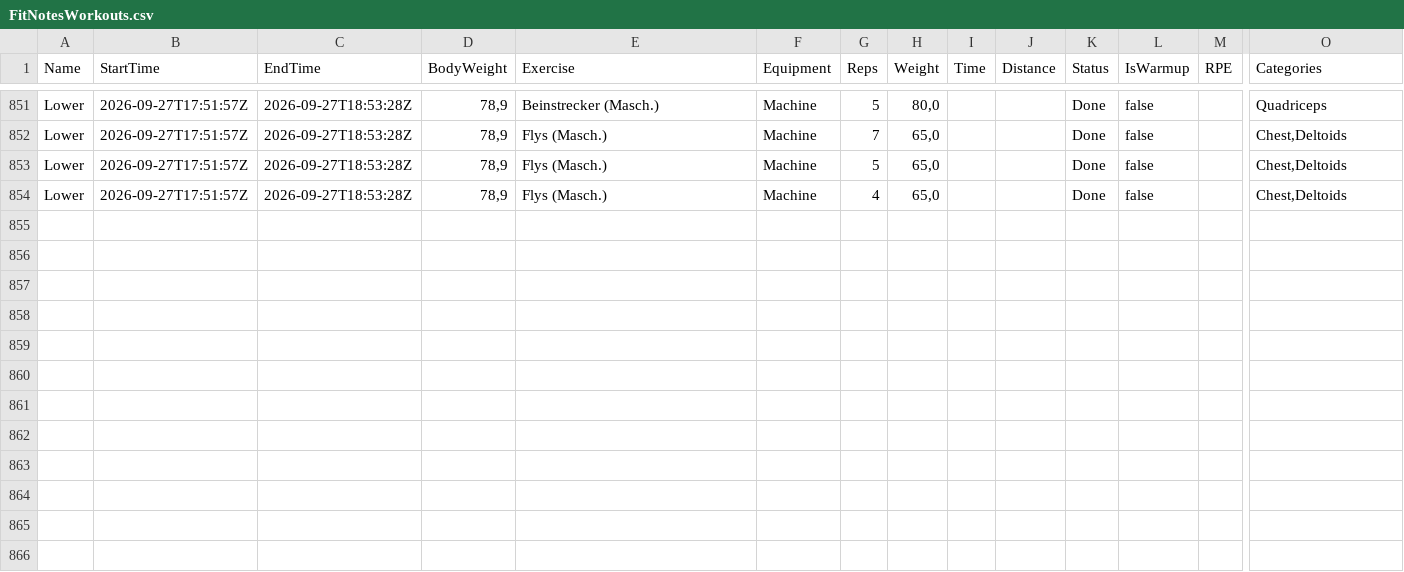
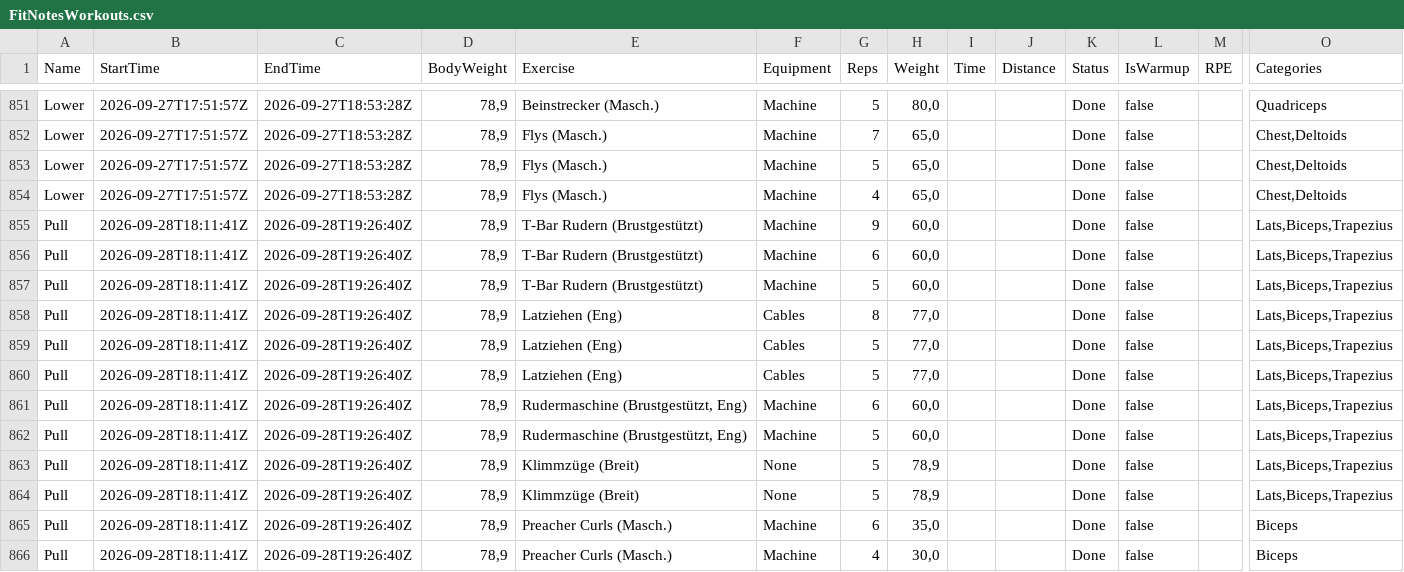
Before and after one commit to Lostpold88/gym-analyse, a CSV file: FitNotesWorkouts.csv, drawn as a sheet; only a part is shown, gaps mark what is left out; rows hold the shown columns only; the diff names each change by its address in the sheet, - before the commit and + after, or states it on an @@ line.

Commit message:
Add files via upload

```diff
--- a/FitNotesWorkouts.csv
+++ b/FitNotesWorkouts.csv
+row 855: Pull | 2026-09-28T18:11:41Z | 2026-09-28T19:26:40Z | 78,9 | T-Bar Rudern (Brustgestützt) | Machine | 9 | 60,0 |  |  | Done | false |  | Lats,Biceps,Trapezius
+row 856: Pull | 2026-09-28T18:11:41Z | 2026-09-28T19:26:40Z | 78,9 | T-Bar Rudern (Brustgestützt) | Machine | 6 | 60,0 |  |  | Done | false |  | Lats,Biceps,Trapezius
+row 857: Pull | 2026-09-28T18:11:41Z | 2026-09-28T19:26:40Z | 78,9 | T-Bar Rudern (Brustgestützt) | Machine | 5 | 60,0 |  |  | Done | false |  | Lats,Biceps,Trapezius
+row 858: Pull | 2026-09-28T18:11:41Z | 2026-09-28T19:26:40Z | 78,9 | Latziehen (Eng) | Cables | 8 | 77,0 |  |  | Done | false |  | Lats,Biceps,Trapezius
+row 859: Pull | 2026-09-28T18:11:41Z | 2026-09-28T19:26:40Z | 78,9 | Latziehen (Eng) | Cables | 5 | 77,0 |  |  | Done | false |  | Lats,Biceps,Trapezius
+row 860: Pull | 2026-09-28T18:11:41Z | 2026-09-28T19:26:40Z | 78,9 | Latziehen (Eng) | Cables | 5 | 77,0 |  |  | Done | false |  | Lats,Biceps,Trapezius
+row 861: Pull | 2026-09-28T18:11:41Z | 2026-09-28T19:26:40Z | 78,9 | Rudermaschine (Brustgestützt, Eng) | Machine | 6 | 60,0 |  |  | Done | false |  | Lats,Biceps,Trapezius
+row 862: Pull | 2026-09-28T18:11:41Z | 2026-09-28T19:26:40Z | 78,9 | Rudermaschine (Brustgestützt, Eng) | Machine | 5 | 60,0 |  |  | Done | false |  | Lats,Biceps,Trapezius
+row 863: Pull | 2026-09-28T18:11:41Z | 2026-09-28T19:26:40Z | 78,9 | Klimmzüge (Breit) | None | 5 | 78,9 |  |  | Done | false |  | Lats,Biceps,Trapezius
+row 864: Pull | 2026-09-28T18:11:41Z | 2026-09-28T19:26:40Z | 78,9 | Klimmzüge (Breit) | None | 5 | 78,9 |  |  | Done | false |  | Lats,Biceps,Trapezius
+row 865: Pull | 2026-09-28T18:11:41Z | 2026-09-28T19:26:40Z | 78,9 | Preacher Curls (Masch.) | Machine | 6 | 35,0 |  |  | Done | false |  | Biceps
+row 866: Pull | 2026-09-28T18:11:41Z | 2026-09-28T19:26:40Z | 78,9 | Preacher Curls (Masch.) | Machine | 4 | 30,0 |  |  | Done | false |  | Biceps
```
